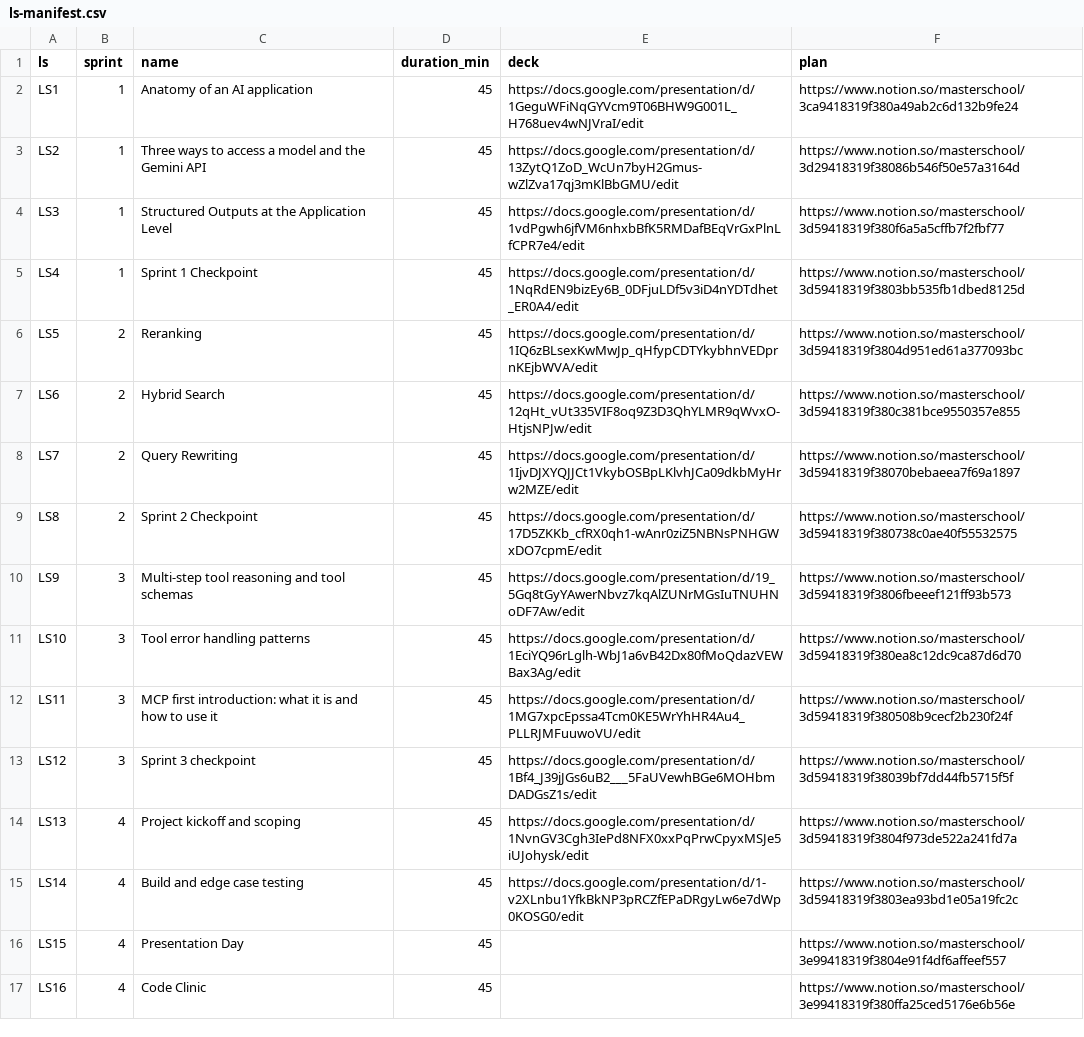
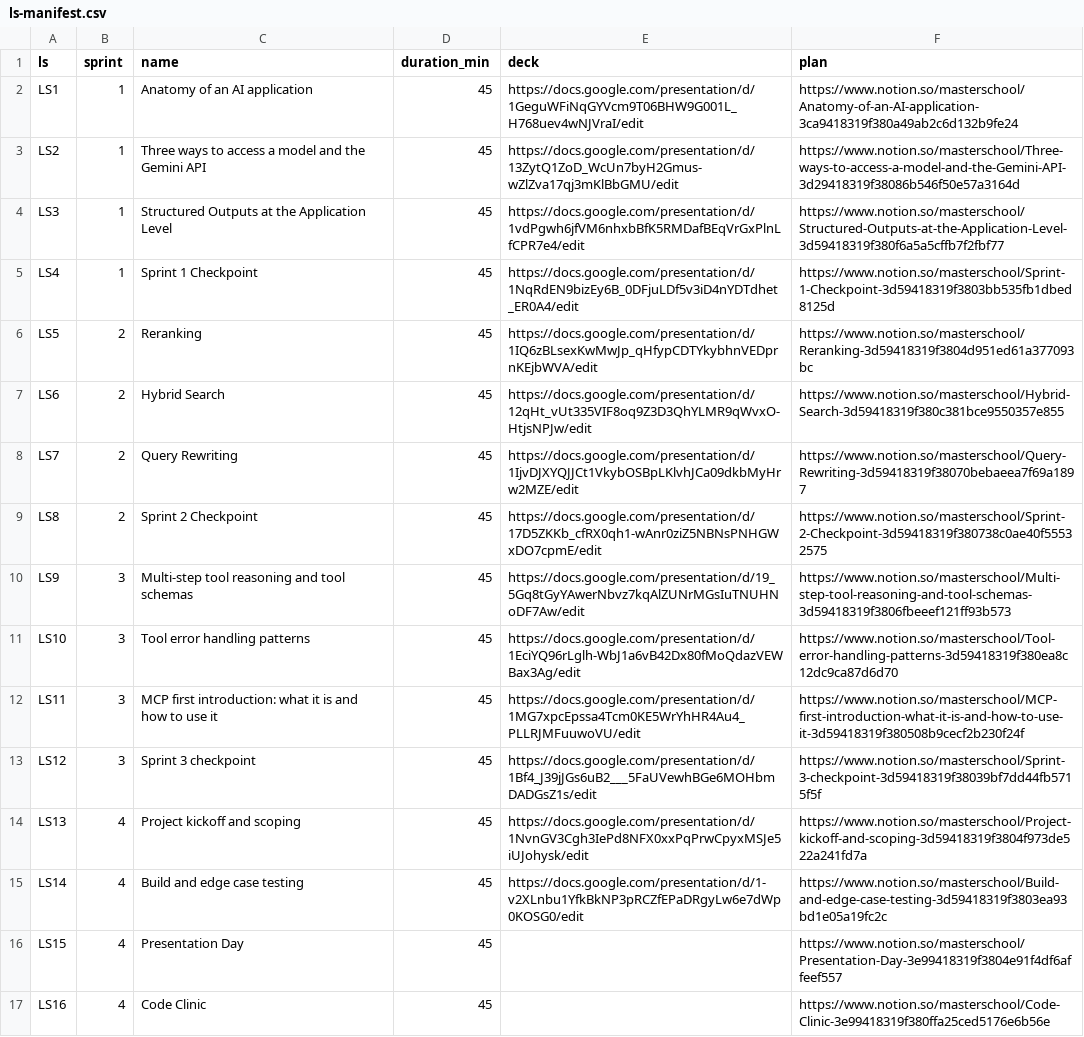
Before and after one commit to dunmacleod/myenv, a CSV file: course-population/ls-manifest.csv, drawn as a sheet; the diff names each change by its address in the sheet, - before the commit and + after, or states it on an @@ line.

```diff
--- a/course-population/ls-manifest.csv
+++ b/course-population/ls-manifest.csv
-F2 (plan): https://www.notion.so/masterschool/3ca9418319f380a49ab2c6d132b9fe24
+F2 (plan): https://www.notion.so/masterschool/Anatomy-of-an-AI-application-3ca9418319f380a49ab2c6d132b9fe24
-F3 (plan): https://www.notion.so/masterschool/3d29418319f38086b546f50e57a3164d
+F3 (plan): https://www.notion.so/masterschool/Three-ways-to-access-a-model-and-the-Gemini-API-3d29418319f38086b546f50e57a3164d
-F4 (plan): https://www.notion.so/masterschool/3d59418319f380f6a5a5cffb7f2fbf77
+F4 (plan): https://www.notion.so/masterschool/Structured-Outputs-at-the-Application-Level-3d59418319f380f6a5a5cffb7f2fbf77
-F5 (plan): https://www.notion.so/masterschool/3d59418319f3803bb535fb1dbed8125d
+F5 (plan): https://www.notion.so/masterschool/Sprint-1-Checkpoint-3d59418319f3803bb535fb1dbed8125d
-F6 (plan): https://www.notion.so/masterschool/3d59418319f3804d951ed61a377093bc
+F6 (plan): https://www.notion.so/masterschool/Reranking-3d59418319f3804d951ed61a377093bc
-F7 (plan): https://www.notion.so/masterschool/3d59418319f380c381bce9550357e855
+F7 (plan): https://www.notion.so/masterschool/Hybrid-Search-3d59418319f380c381bce9550357e855
-F8 (plan): https://www.notion.so/masterschool/3d59418319f38070bebaeea7f69a1897
+F8 (plan): https://www.notion.so/masterschool/Query-Rewriting-3d59418319f38070bebaeea7f69a1897
-F9 (plan): https://www.notion.so/masterschool/3d59418319f380738c0ae40f55532575
+F9 (plan): https://www.notion.so/masterschool/Sprint-2-Checkpoint-3d59418319f380738c0ae40f55532575
-F10 (plan): https://www.notion.so/masterschool/3d59418319f3806fbeeef121ff93b573
+F10 (plan): https://www.notion.so/masterschool/Multi-step-tool-reasoning-and-tool-schemas-3d59418319f3806fbeeef121ff93b573
-F11 (plan): https://www.notion.so/masterschool/3d59418319f380ea8c12dc9ca87d6d70
+F11 (plan): https://www.notion.so/masterschool/Tool-error-handling-patterns-3d59418319f380ea8c12dc9ca87d6d70
-F12 (plan): https://www.notion.so/masterschool/3d59418319f380508b9cecf2b230f24f
+F12 (plan): https://www.notion.so/masterschool/MCP-first-introduction-what-it-is-and-how-to-use-it-3d59418319f380508b9cecf2b230f24f
-F13 (plan): https://www.notion.so/masterschool/3d59418319f38039bf7dd44fb5715f5f
+F13 (plan): https://www.notion.so/masterschool/Sprint-3-checkpoint-3d59418319f38039bf7dd44fb5715f5f
-F14 (plan): https://www.notion.so/masterschool/3d59418319f3804f973de522a241fd7a
+F14 (plan): https://www.notion.so/masterschool/Project-kickoff-and-scoping-3d59418319f3804f973de522a241fd7a
-F15 (plan): https://www.notion.so/masterschool/3d59418319f3803ea93bd1e05a19fc2c
+F15 (plan): https://www.notion.so/masterschool/Build-and-edge-case-testing-3d59418319f3803ea93bd1e05a19fc2c
-F16 (plan): https://www.notion.so/masterschool/3e99418319f3804e91f4df6affeef557
+F16 (plan): https://www.notion.so/masterschool/Presentation-Day-3e99418319f3804e91f4df6affeef557
-F17 (plan): https://www.notion.so/masterschool/3e99418319f380ffa25ced5176e6b56e
+F17 (plan): https://www.notion.so/masterschool/Code-Clinic-3e99418319f380ffa25ced5176e6b56e
```
Also changed, not shown: 2 other files.
